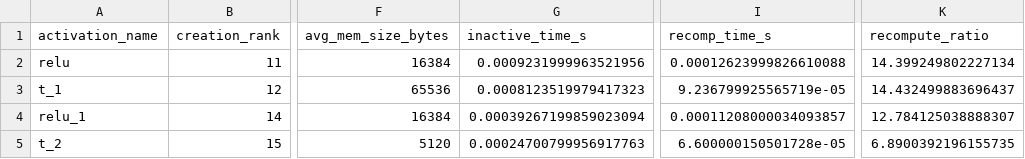
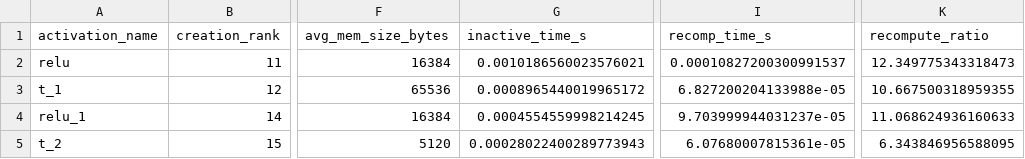
Before and after one commit to MoonetD/CS265-mlsys-project-final, a CSV file: mlp_profiler_stats_activation_stats.csv, drawn as a sheet; only a part is shown, gaps mark what is left out; the diff names each change by its address in the sheet, - before the commit and + after, or states it on an @@ line.

```diff
--- a/mlp_profiler_stats_activation_stats.csv
+++ b/mlp_profiler_stats_activation_stats.csv
-G2 (inactive_time_s): 0.0009231999963521956
+G2 (inactive_time_s): 0.0010186560023576021
-I2 (recomp_time_s): 0.00012623999826610088
+I2 (recomp_time_s): 0.00010827200300991537
-K2 (recompute_ratio): 14.399249802227134
+K2 (recompute_ratio): 12.349775343318473
-G3 (inactive_time_s): 0.0008123519979417323
+G3 (inactive_time_s): 0.0008965440019965172
-I3 (recomp_time_s): 9.236799925565719e-05
+I3 (recomp_time_s): 6.827200204133988e-05
-K3 (recompute_ratio): 14.432499883696437
+K3 (recompute_ratio): 10.667500318959355
-G4 (inactive_time_s): 0.00039267199859023094
+G4 (inactive_time_s): 0.0004554559998214245
-I4 (recomp_time_s): 0.00011208000034093857
+I4 (recomp_time_s): 9.703999944031237e-05
-K4 (recompute_ratio): 12.784125038888307
+K4 (recompute_ratio): 11.068624936160633
-G5 (inactive_time_s): 0.00024700799956917763
+G5 (inactive_time_s): 0.00028022400289773943
-I5 (recomp_time_s): 6.600000150501728e-05
+I5 (recomp_time_s): 6.07680007815361e-05
-K5 (recompute_ratio): 6.8900392196155735
+K5 (recompute_ratio): 6.343846956588095
```
Also changed, not shown: mlp_profiler_stats_node_stats.csv, 10 other files.
